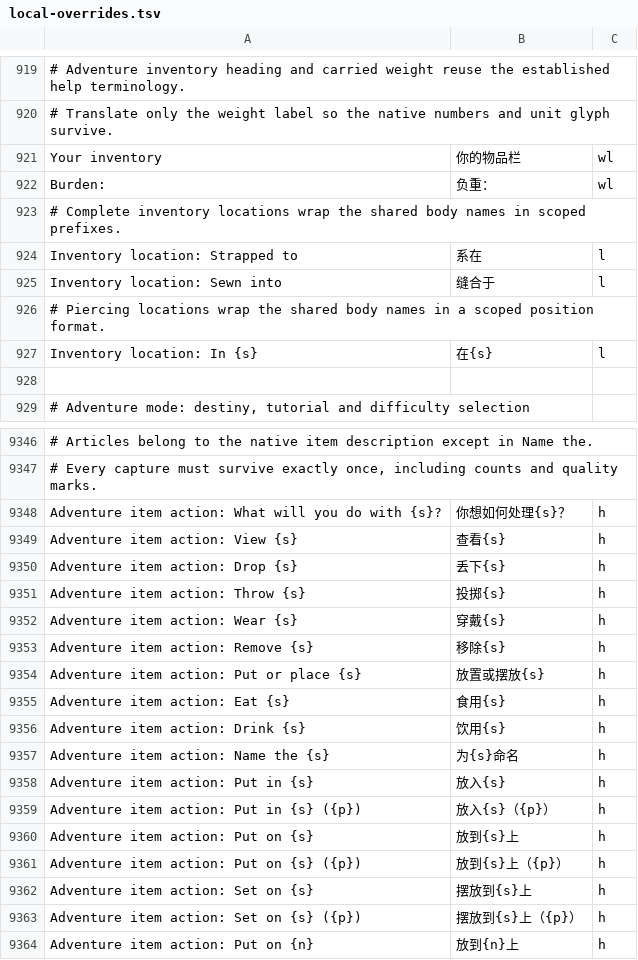
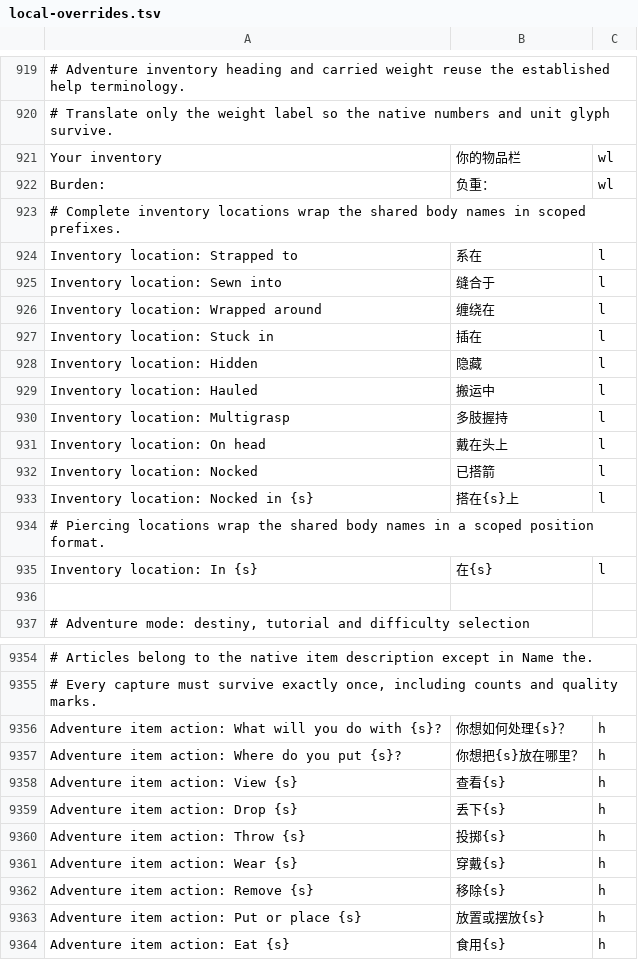
Before and after one commit to pokemonchw/dfcn, a TSV file: data/runtime/local-overrides.tsv, drawn as a sheet; only a part is shown, gaps mark what is left out; the shorter side is filled out with more unchanged rows; the diff names each change by its address in the sheet, - before the commit and + after, or states it on an @@ line.

```diff
--- a/data/runtime/local-overrides.tsv
+++ b/data/runtime/local-overrides.tsv
+row 926: Inventory location: Wrapped around | 缠绕在 | l
+row 927: Inventory location: Stuck in | 插在 | l
+row 928: Inventory location: Hidden | 隐藏 | l
+row 929: Inventory location: Hauled | 搬运中 | l
+row 930: Inventory location: Multigrasp | 多肢握持 | l
+row 931: Inventory location: On head | 戴在头上 | l
+row 932: Inventory location: Nocked | 已搭箭 | l
+row 933: Inventory location: Nocked in {s} | 搭在{s}上 | l
+row 9357: Adventure item action: Where do you put {s}? | 你想把{s}放在哪里？ | h
```
Also changed, not shown: 56 other files.
